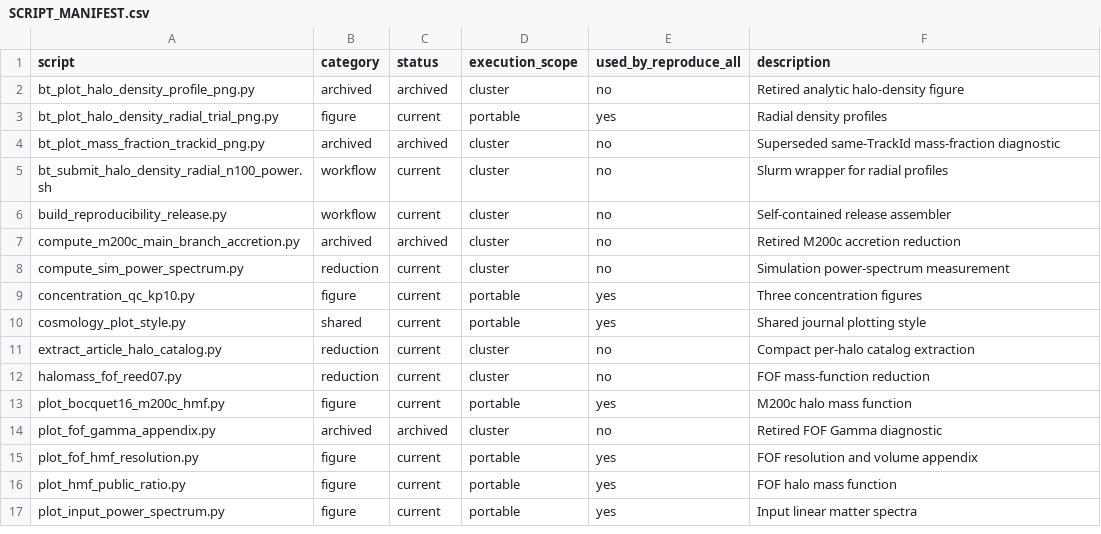
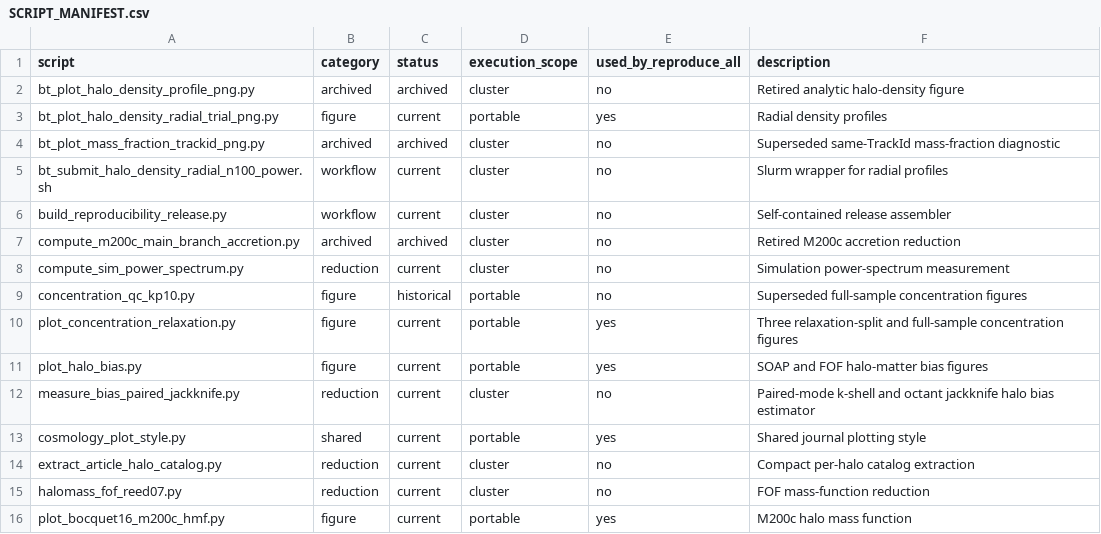
Before and after one commit to HainaHuang729/nonlinear-evolution-of-cosmological-structures-with-enhanced-primordial-power-spectrum, a CSV file: public_data/scripts/SCRIPT_MANIFEST.csv, drawn as a sheet; only a part is shown; the shorter side is filled out with more unchanged rows.

```diff
--- a/public_data/scripts/SCRIPT_MANIFEST.csv
+++ b/public_data/scripts/SCRIPT_MANIFEST.csv
@@ -8,3 +8,6 @@ compute_m200c_main_branch_accretion.py,archived,archived,cluster,no,Retired M200
 compute_sim_power_spectrum.py,reduction,current,cluster,no,Simulation power-spectrum measurement
-concentration_qc_kp10.py,figure,current,portable,yes,Three concentration figures
+concentration_qc_kp10.py,figure,historical,portable,no,Superseded full-sample concentration figures
+plot_concentration_relaxation.py,figure,current,portable,yes,Three relaxation-split and full-sample concentration figures
+plot_halo_bias.py,figure,current,portable,yes,SOAP and FOF halo-matter bias figures
+measure_bias_paired_jackknife.py,reduction,current,cluster,no,Paired-mode k-shell and octant jackknife halo bias estimator
 cosmology_plot_style.py,shared,current,portable,yes,Shared journal plotting style
```
Also changed, not shown: public_data/figure_data/halfmass_redshift/same_trackid_no_envelope_summary.csv, public_data/figure_data/halo_bias/halo_bias_measurements.csv, 48 other files.
